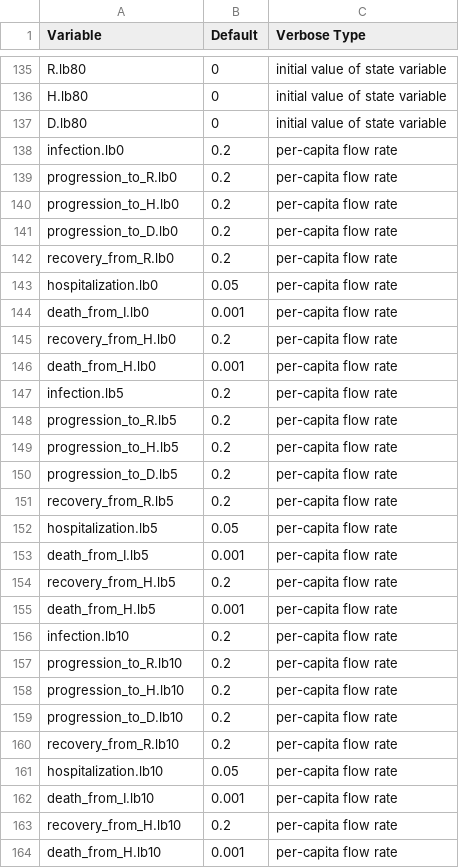
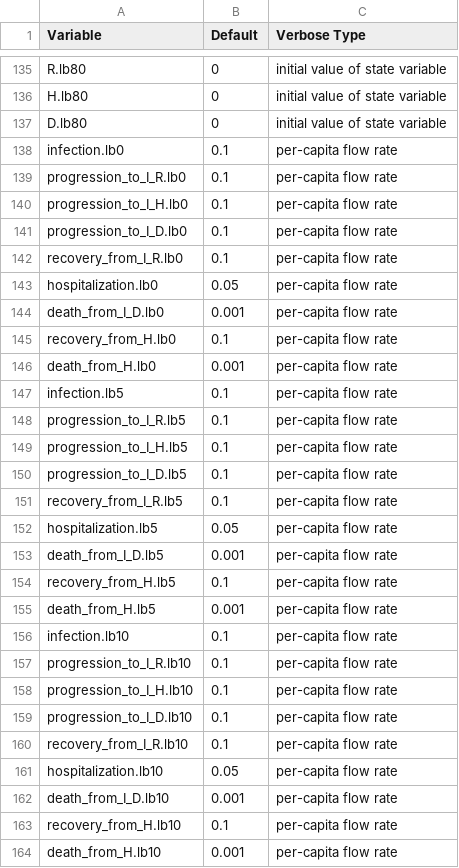
Before and after one commit to phac-nml-phrsd/EPACmodel, a CSV file: inst/models/hosp/values.csv, drawn as a sheet; only a part is shown, gaps mark what is left out; the diff covers the shown part only.

Commit message:
change flow names and tweak parameterisation to fix negative state value issue (parameterisation is not yet sensical)

```diff
--- a/inst/models/hosp/values.csv
+++ b/inst/models/hosp/values.csv
@@ -137,28 +137,28 @@ H.lb80,0,initial value of state variable
 D.lb80,0,initial value of state variable
-infection.lb0,0.2,per-capita flow rate
-progression_to_R.lb0,0.2,per-capita flow rate
-progression_to_H.lb0,0.2,per-capita flow rate
-progression_to_D.lb0,0.2,per-capita flow rate
-recovery_from_R.lb0,0.2,per-capita flow rate
+infection.lb0,0.1,per-capita flow rate
+progression_to_I_R.lb0,0.1,per-capita flow rate
+progression_to_I_H.lb0,0.1,per-capita flow rate
+progression_to_I_D.lb0,0.1,per-capita flow rate
+recovery_from_I_R.lb0,0.1,per-capita flow rate
 hospitalization.lb0,0.05,per-capita flow rate
-death_from_I.lb0,0.001,per-capita flow rate
-recovery_from_H.lb0,0.2,per-capita flow rate
+death_from_I_D.lb0,0.001,per-capita flow rate
+recovery_from_H.lb0,0.1,per-capita flow rate
 death_from_H.lb0,0.001,per-capita flow rate
-infection.lb5,0.2,per-capita flow rate
-progression_to_R.lb5,0.2,per-capita flow rate
-progression_to_H.lb5,0.2,per-capita flow rate
-progression_to_D.lb5,0.2,per-capita flow rate
-recovery_from_R.lb5,0.2,per-capita flow rate
+infection.lb5,0.1,per-capita flow rate
+progression_to_I_R.lb5,0.1,per-capita flow rate
+progression_to_I_H.lb5,0.1,per-capita flow rate
+progression_to_I_D.lb5,0.1,per-capita flow rate
+recovery_from_I_R.lb5,0.1,per-capita flow rate
 hospitalization.lb5,0.05,per-capita flow rate
-death_from_I.lb5,0.001,per-capita flow rate
-recovery_from_H.lb5,0.2,per-capita flow rate
+death_from_I_D.lb5,0.001,per-capita flow rate
+recovery_from_H.lb5,0.1,per-capita flow rate
 death_from_H.lb5,0.001,per-capita flow rate
-infection.lb10,0.2,per-capita flow rate
-progression_to_R.lb10,0.2,per-capita flow rate
-progression_to_H.lb10,0.2,per-capita flow rate
-progression_to_D.lb10,0.2,per-capita flow rate
-recovery_from_R.lb10,0.2,per-capita flow rate
+infection.lb10,0.1,per-capita flow rate
+progression_to_I_R.lb10,0.1,per-capita flow rate
+progression_to_I_H.lb10,0.1,per-capita flow rate
+progression_to_I_D.lb10,0.1,per-capita flow rate
+recovery_from_I_R.lb10,0.1,per-capita flow rate
 hospitalization.lb10,0.05,per-capita flow rate
-death_from_I.lb10,0.001,per-capita flow rate
-recovery_from_H.lb10,0.2,per-capita flow rate
+death_from_I_D.lb10,0.001,per-capita flow rate
+recovery_from_H.lb10,0.1,per-capita flow rate
 death_from_H.lb10,0.001,per-capita flow rate
```
Also changed, not shown: 154 edited cells elsewhere in this file, inst/models/hosp/flows.csv, inst/models/hosp/variables.csv, 4 other files.
